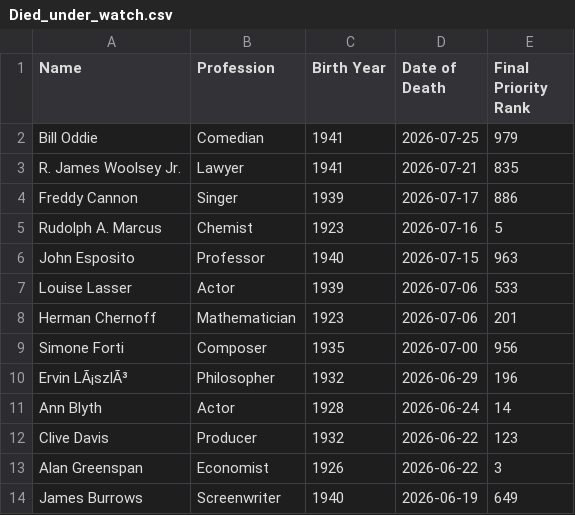
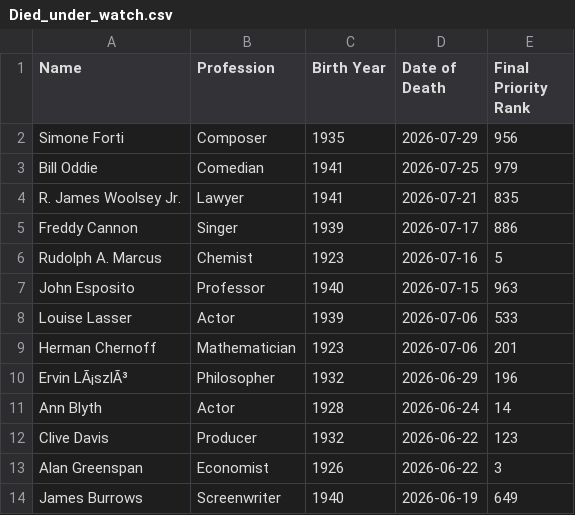
Before and after one commit to Viperiser/alivewatch, a CSV file: data/Died_under_watch.csv, drawn as a sheet; only a part is shown; removed rows and columns are numbered as before the commit, all else as after; the diff names each change by its address in the sheet, - before the commit and + after, or states it on an @@ line.

```diff
--- a/data/Died_under_watch.csv
+++ b/data/Died_under_watch.csv
+row 2: Simone Forti | Composer | 1935 | 2026-07-29 | 956
-row 9: Simone Forti | Composer | 1935 | 2026-07-00 | 956
```
Also changed, not shown: 3 other files.
